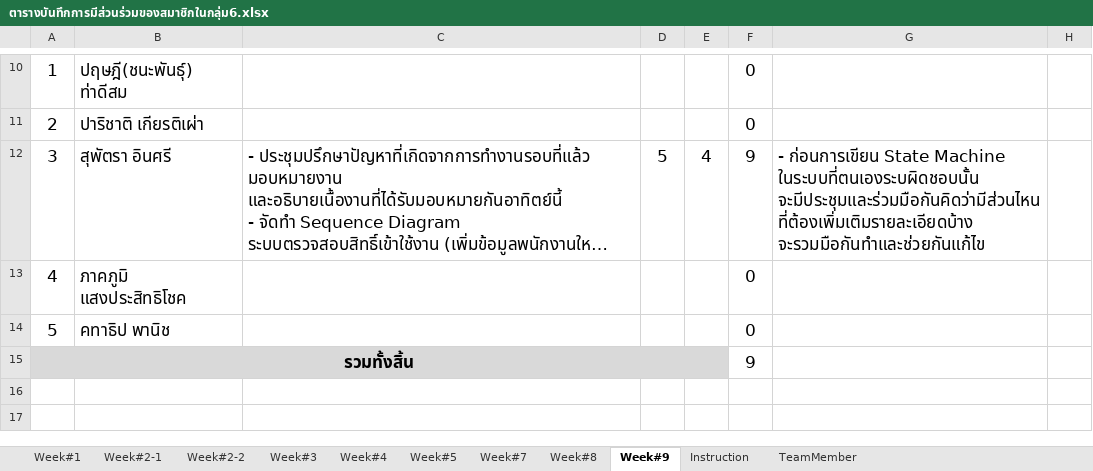
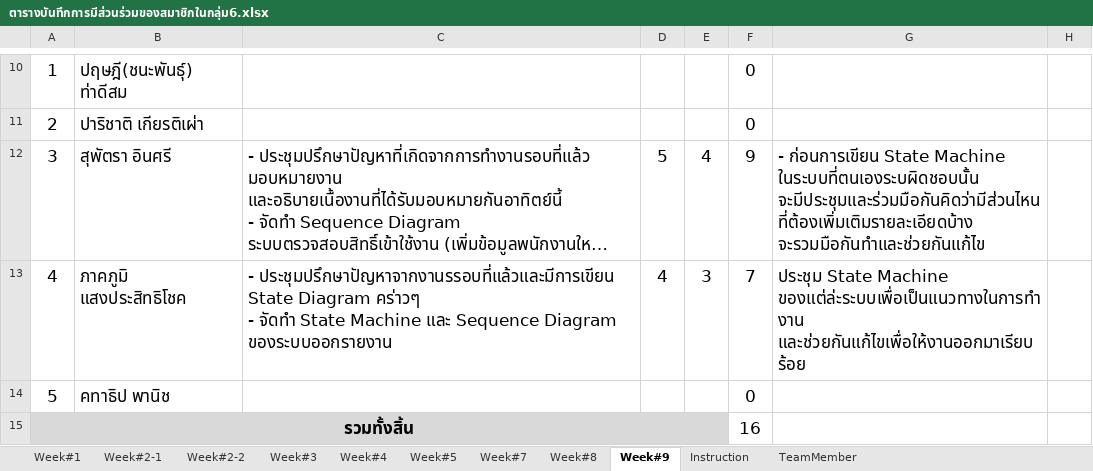
Before and after one commit to atadeesom/BubbleBeeDoc, an Excel workbook: Timesheet and MOM/ตารางบันทึกการมีส่วนร่วมของสมาชิกในกลุ่ม6.xlsx, sheet Week#9, drawn as a sheet; only a part is shown, gaps mark what is left out; long unchanged cells end in …; values as stored, in another font and other column widths than the file's, no borders; ↵ is a line break in a cell; the diff names each change by its address in the sheet, - before the commit and + after, or states it on an @@ line.

Commit message:
Add Time Sheet

```diff
--- a/Timesheet and MOM/ตารางบันทึกการมีส่วนร่วมของสมาชิกในกลุ่ม6.xlsx (sheet Week#9)
+++ b/Timesheet and MOM/ตารางบันทึกการมีส่วนร่วมของสมาชิกในกลุ่ม6.xlsx (sheet Week#9)
-C13: (empty)
+C13: - ประชุมปรึกษาปัญหาจากงานรรอบที่แล้วและมีการเขียน State Diagram คร่าวๆ ↵ - จัดทำ State Machine และ Sequence Diagram ของระบบออกรายงาน
-D13: (empty)
+D13: 4
-E13: (empty)
+E13: 3
-F13: 0
+F13: 7
-G13: (empty)
+G13: ประชุม State Machine ของแต่ล่ะระบบเพื่อเป็นแนวทางในการทำงาน และช่วยกันแก้ไขเพื่อให้งานออกมาเรียบร้อย
-F15: 9
+F15: 16
```
